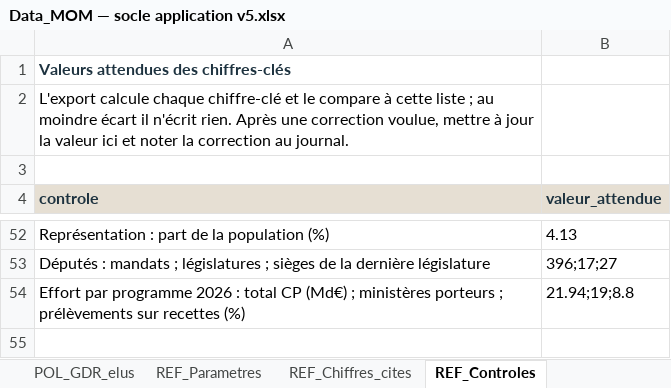
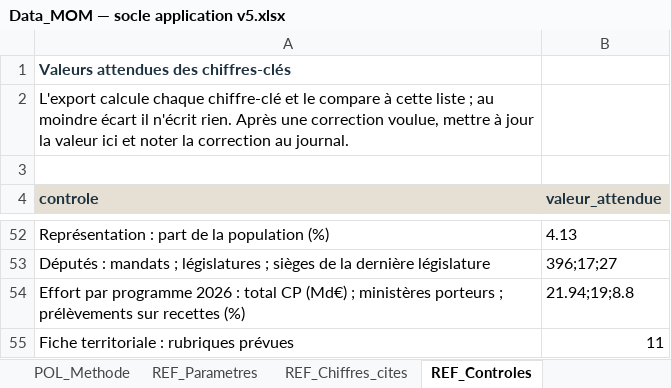
Before and after one commit to jurrutia88/MOM, an Excel workbook: socle/Data_MOM — socle application v5.xlsx, sheet REF_Controles, drawn as a sheet; only a part is shown, gaps mark what is left out; values as stored, in another font and other column widths than the file's, no borders; the diff names each change by its address in the sheet, - before the commit and + after, or states it on an @@ line.

```diff
--- a/socle/Data_MOM — socle application v5.xlsx (sheet REF_Controles)
+++ b/socle/Data_MOM — socle application v5.xlsx (sheet REF_Controles)
+sheet tab: POL_Methode
+row 55: Fiche territoriale : rubriques prévues | 11
```
Also changed, not shown: sheet Journal_corrections, sheet REF_Chiffres_cites, sheet POL_GDR_elus, sheet POL_Groupes, sheet POL_Positions, other sheet tabs, 15 other files.
